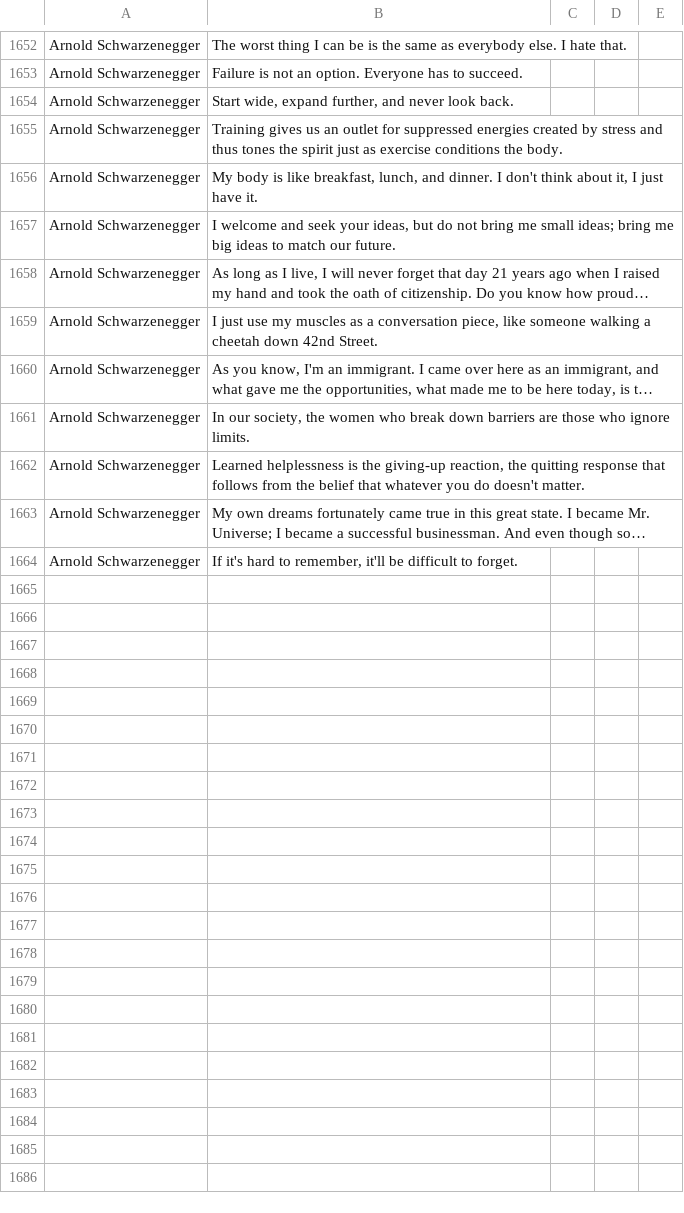
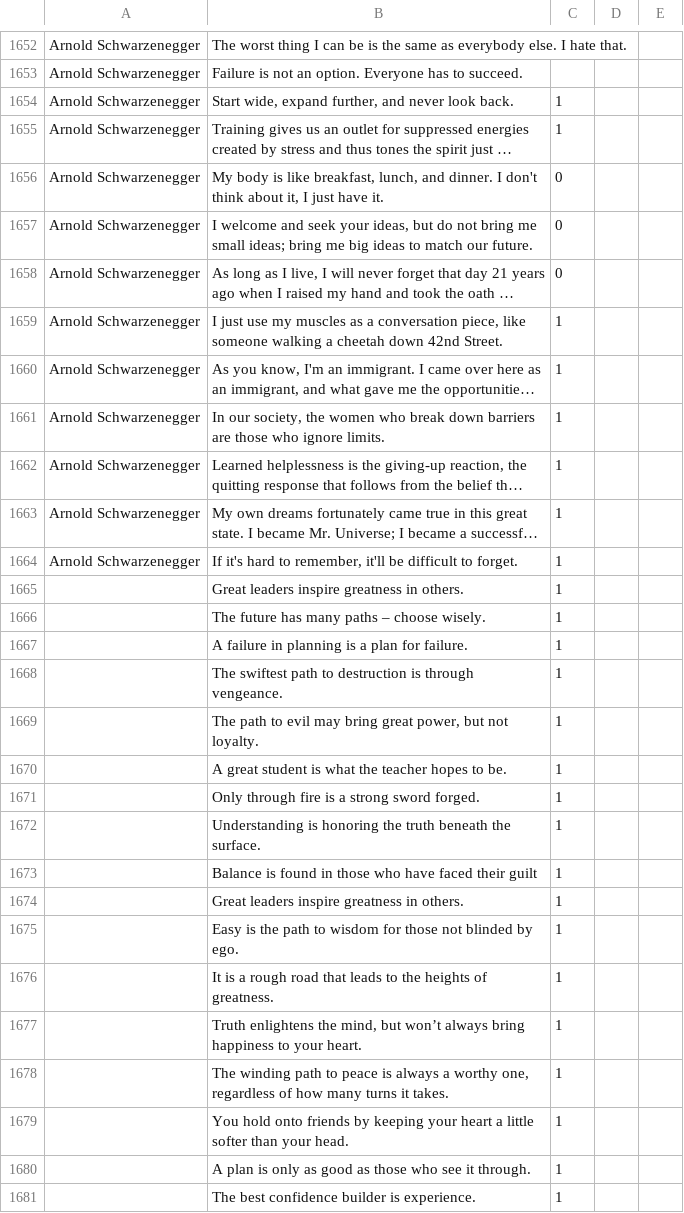
Before and after one commit to kafiq19/Inspired_Daily, a CSV file: quotes.csv, drawn as a sheet; only a part is shown, gaps mark what is left out; long unchanged cells end in …; the diff covers the shown part only; the diff names each change by its address in the sheet, - before the commit and + after, or states it on an @@ line.

```diff
--- a/quotes.csv
+++ b/quotes.csv
-C1654:C1655: (empty)
+C1654:C1655: 1
-C1656:C1658: (empty)
+C1656:C1658: 0
-C1659:C1664: (empty)
+C1659:C1664: 1
+row 1665:  | Great leaders inspire greatness in others. | 1
+row 1666:  | The future has many paths – choose wisely. | 1
+row 1667:  | A failure in planning is a plan for failure. | 1
+row 1668:  | The swiftest path to destruction is through vengeance. | 1
+row 1669:  | The path to evil may bring great power, but not loyalty. | 1
+row 1670:  | A great student is what the teacher hopes to be. | 1
+row 1671:  | Only through fire is a strong sword forged. | 1
+row 1672:  | Understanding is honoring the truth beneath the surface. | 1
+row 1673:  | Balance is found in those who have faced their guilt | 1
+row 1674:  | Great leaders inspire greatness in others. | 1
+row 1675:  | Easy is the path to wisdom for those not blinded by ego. | 1
+row 1676:  | It is a rough road that leads to the heights of greatness. | 1
+row 1677:  | Truth enlightens the mind, but won’t always bring happiness to your heart. | 1
+row 1678:  | The winding path to peace is always a worthy one, regardless of how many turns it takes. | 1
+row 1679:  | You hold onto friends by keeping your heart a little softer than your head. | 1
+row 1680:  | A plan is only as good as those who see it through. | 1
+row 1681:  | The best confidence builder is experience. | 1
```
Also changed, not shown: 30 added rows elsewhere in this file, kaq.csv, 1 other file.
